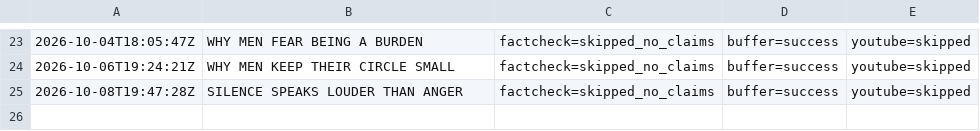
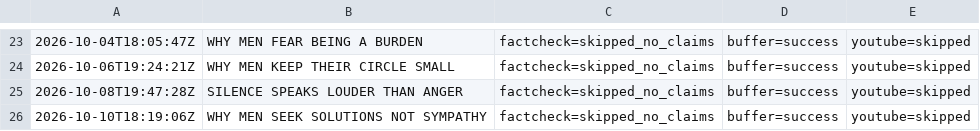
Before and after one commit to oceanfarm1992-design/Auto-Video-Flows, a CSV file: logs/history_men_psychology.csv, drawn as a sheet; only a part is shown, gaps mark what is left out; the diff names each change by its address in the sheet, - before the commit and + after, or states it on an @@ line.

```diff
--- a/logs/history_men_psychology.csv
+++ b/logs/history_men_psychology.csv
+row 26: 2026-10-10T18:19:06Z | WHY MEN SEEK SOLUTIONS NOT SYMPATHY | factcheck=skipped_no_claims | buffer=success | youtube=skipped
```
Also changed, not shown: 1 other file.
